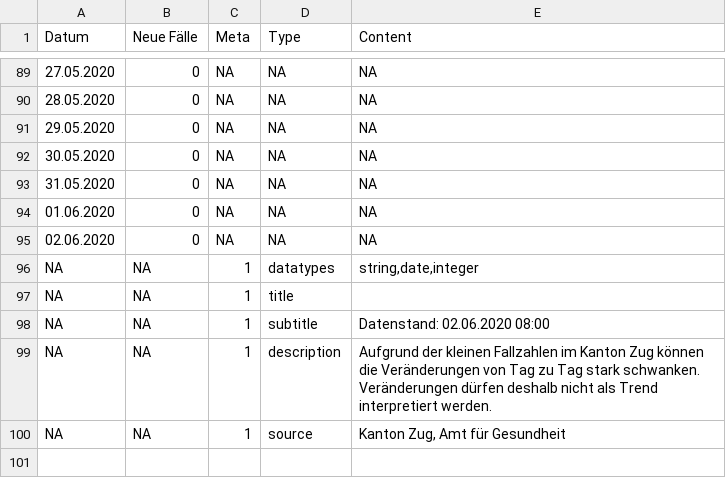
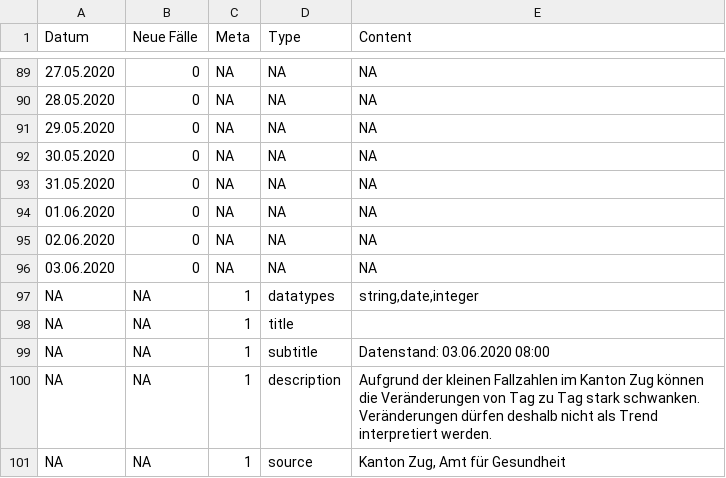
Before and after one commit to statzg/glibraries-stat-zug, a CSV file: daten/result-themen-14-03-03.csv, drawn as a sheet; only a part is shown, gaps mark what is left out.

```diff
--- a/daten/result-themen-14-03-03.csv
+++ b/daten/result-themen-14-03-03.csv
@@ -95,5 +95,6 @@
 "02.06.2020","0",NA,NA,NA
+"03.06.2020","0",NA,NA,NA
 NA,NA,"1","datatypes","string,date,integer"
 NA,NA,"1","title",""
-NA,NA,"1","subtitle","Datenstand: 02.06.2020 08:00"
+NA,NA,"1","subtitle","Datenstand: 03.06.2020 08:00"
 NA,NA,"1","description","Aufgrund der kleinen Fallzahlen im Kanton Zug können die Veränderungen von Tag zu Tag stark schwanken. Veränderungen dürfen deshalb nicht als Trend interpretiert werden."
```
Also changed, not shown: 2 other files.
